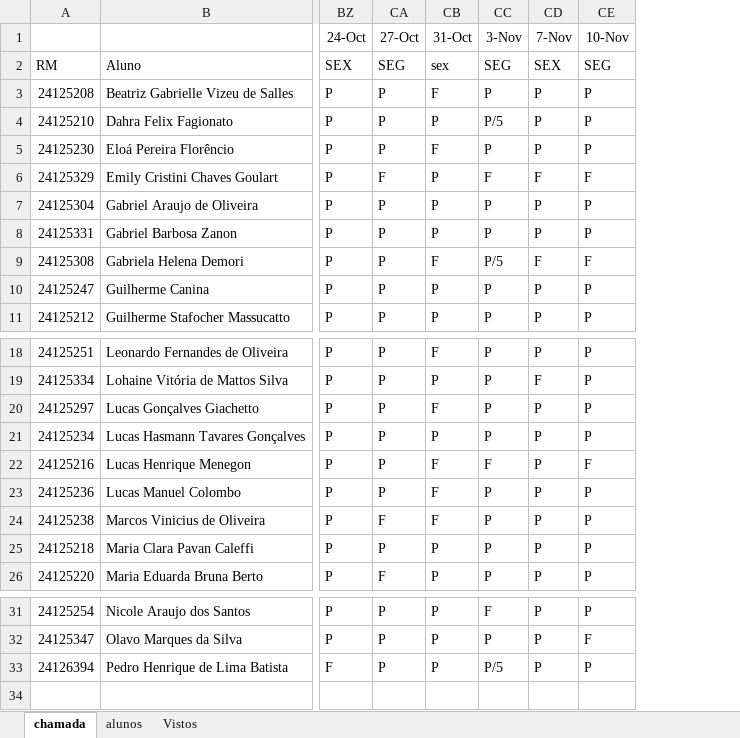
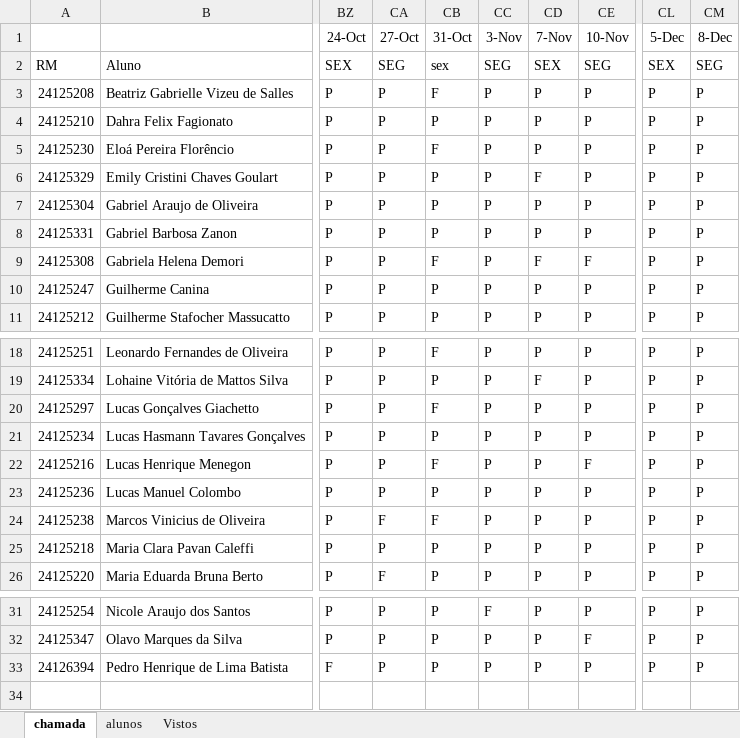
Before and after one commit to wellifabio/sesi2025, an Excel workbook: ds/chamada-3ano.xlsx, sheet chamada, drawn as a sheet; only a part is shown, gaps mark what is left out; values as stored, in another font and other column widths than the file's, no borders; conditional formats not drawn; the diff names each change by its address in the sheet, - before the commit and + after, or states it on an @@ line.

Commit message:
chamada

```diff
--- a/ds/chamada-3ano.xlsx (sheet chamada)
+++ b/ds/chamada-3ano.xlsx (sheet chamada)
+column CL (5-Dec), rows 2-11: SEX | P | P | P | P | P | P | P | P | P; rows 18-26: all P; rows 31-33: all P
+column CM (8-Dec), rows 2-11: SEG | P | P | P | P | P | P | P | P | P; rows 18-26: all P; rows 31-33: all P
-CC4 (3-Nov): P/5
+CC4 (3-Nov): P
-CA6 (27-Oct): F
+CA6 (27-Oct): P
-CC6 (3-Nov): F
+CC6 (3-Nov): P
-CE6 (10-Nov): F
+CE6 (10-Nov): P
-CC9 (3-Nov): P/5
+CC9 (3-Nov): P
-CC22 (3-Nov): F
+CC22 (3-Nov): P
-CB23 (31-Oct): F
+CB23 (31-Oct): P
-CC33 (3-Nov): P/5
+CC33 (3-Nov): P
```
Also changed, not shown: 1 other file.
